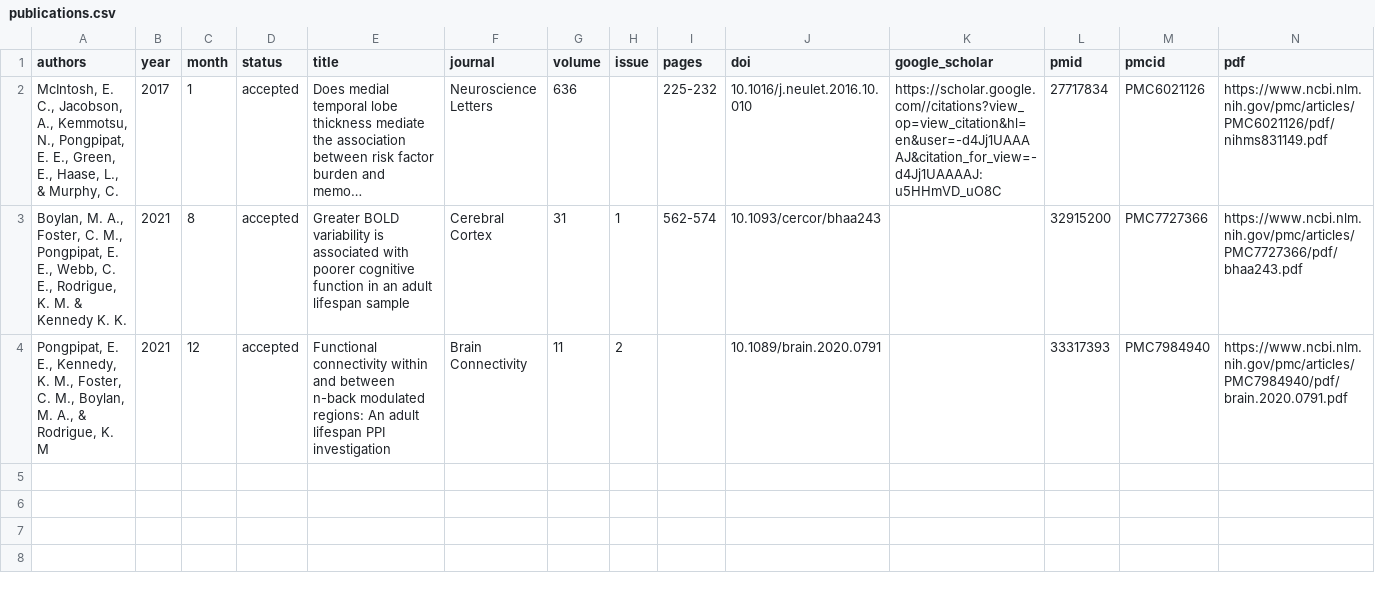
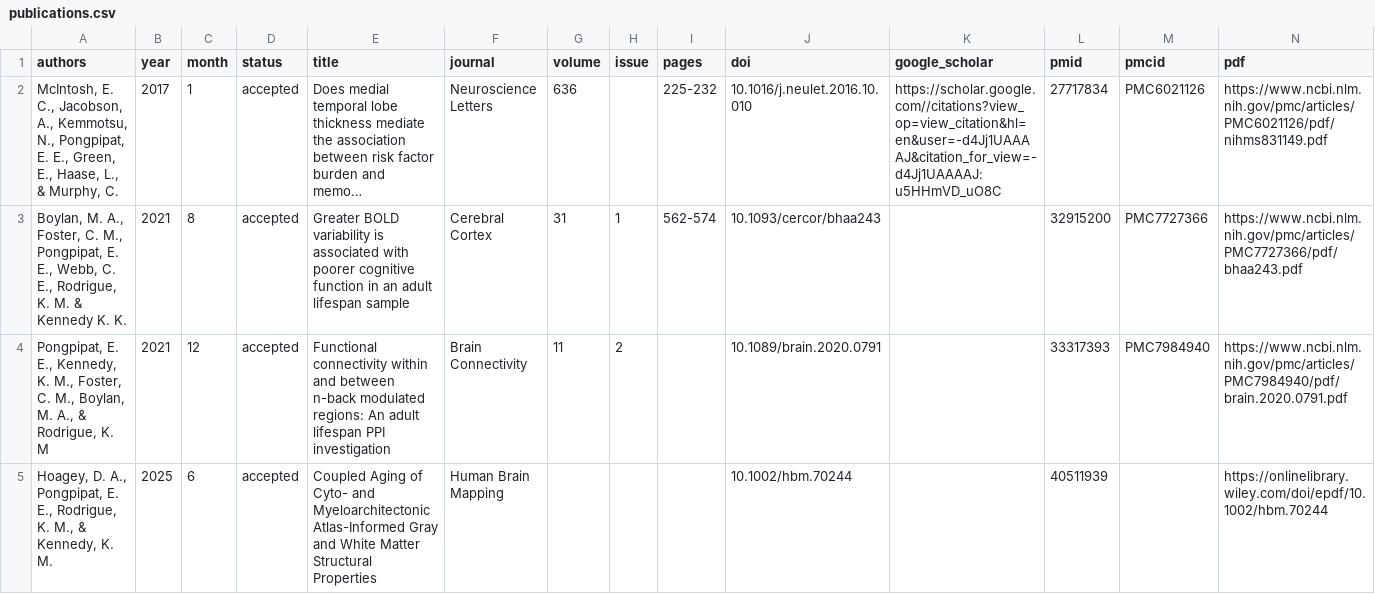
Before and after one commit to epongpipat/epongpipat.github.io, a CSV file: data/publications.csv, drawn as a sheet; only a part is shown; long unchanged cells end in …; rows hold the shown columns only; the diff names each change by its address in the sheet, - before the commit and + after, or states it on an @@ line.

```diff
--- a/data/publications.csv
+++ b/data/publications.csv
+row 5: Hoagey, D. A., Pongpipat, E. E., Rodrigue, K. M., & Kennedy, K. M. | 2025 | 6 | accepted | Coupled Aging of Cyto- and Myeloarchitectonic Atlas-Informed Gray and White Matter Structural Properties | Human Brain Mapping |  |  |  | 10.1002/hbm.70244 |  | 40511939 |  | https://onlinelibrary.wiley.com/doi/epdf/10.1002/hbm.70244
```
Also changed, not shown: 2 other files.
